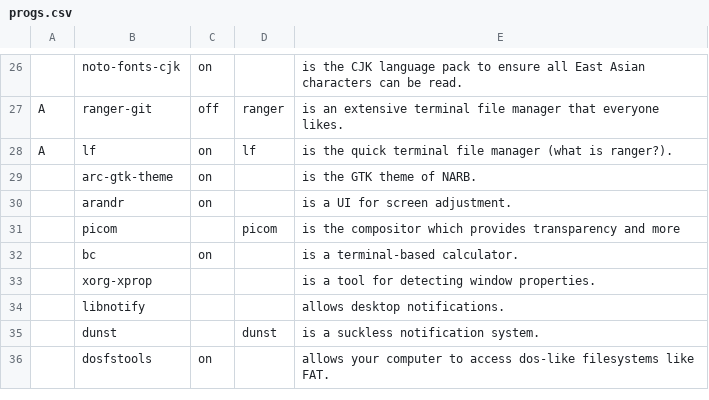
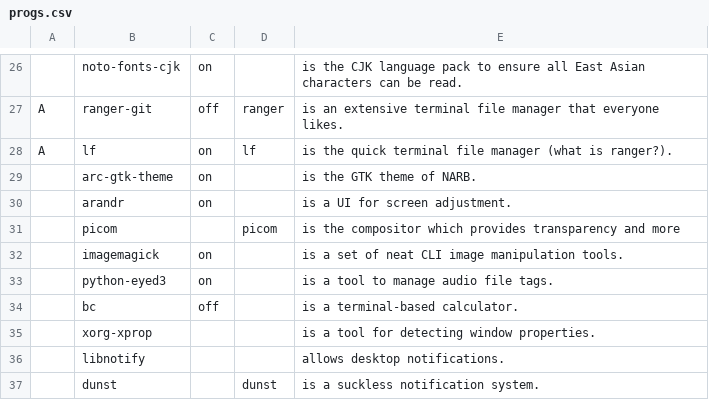
Before and after one commit to nicholastay/dotfiles, a CSV file: progs.csv, drawn as a sheet; only a part is shown, gaps mark what is left out; the shorter side is filled out with more unchanged rows.

```diff
--- a/progs.csv
+++ b/progs.csv
@@ -31,3 +31,5 @@ A,lf,on,lf,is the quick terminal file manager (what is ranger?).,
 ,picom,,picom,is the compositor which provides transparency and more,
-,bc,on,,is a terminal-based calculator.,
+,imagemagick,on,,is a set of neat CLI image manipulation tools.,
+,python-eyed3,on,,is a tool to manage audio file tags.,
+,bc,off,,is a terminal-based calculator.,
 ,xorg-xprop,,,is a tool for detecting window properties.,
```
Also changed, not shown: 2 other files.
